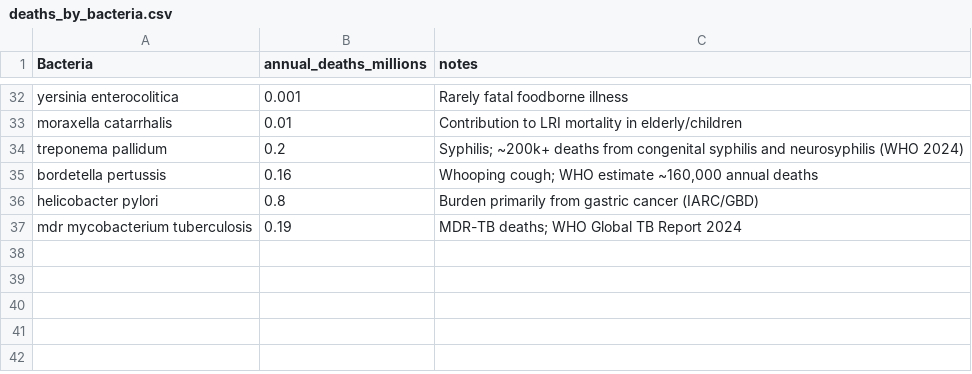
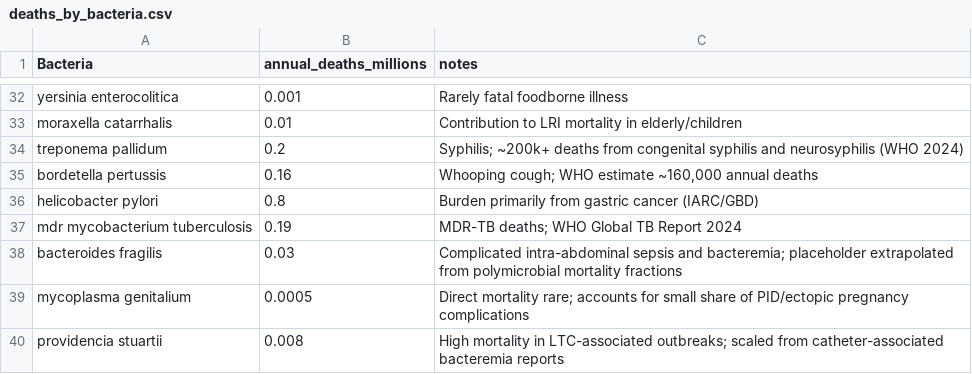
Before and after one commit to UCL/amr, a CSV file: data/deaths_by_bacteria.csv, drawn as a sheet; only a part is shown, gaps mark what is left out.

```diff
--- a/data/deaths_by_bacteria.csv
+++ b/data/deaths_by_bacteria.csv
@@ -37 +37,4 @@ helicobacter pylori,0.8,"Burden primarily from gastric cancer (IARC/GBD)"
 mdr mycobacterium tuberculosis,0.19,"MDR-TB deaths; WHO Global TB Report 2024"
+bacteroides fragilis,0.03,"Complicated intra-abdominal sepsis and bacteremia; placeholder extrapolated from polymicrobial mortality fractions"
+mycoplasma genitalium,0.0005,"Direct mortality rare; accounts for small share of PID/ectopic pregnancy complications"
+providencia stuartii,0.008,"High mortality in LTC-associated outbreaks; scaled from catheter-associated bacteremia reports"
```
Also changed, not shown: data/infection_incidence_by_bacteria.csv, data/microbiome_carriage_by_bacteria.csv, 24 other files.
